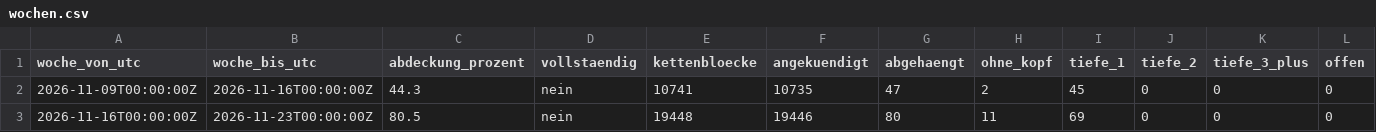
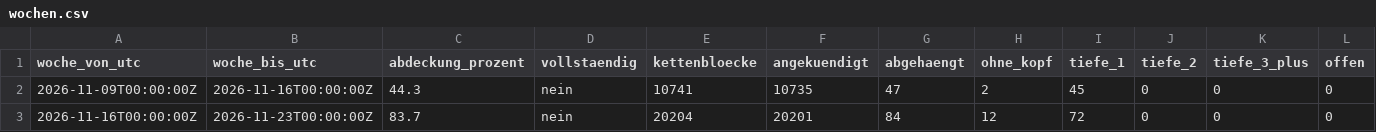
Before and after one commit to neoalphavault-png/kaspa-pulse, a CSV file: data/zcash-mainnet/lauscher-dauer/wochen.csv, drawn as a sheet.

Commit message:
zcash mainnet: zuhoerer dauer auswertung [bot]

```diff
--- a/data/zcash-mainnet/lauscher-dauer/wochen.csv
+++ b/data/zcash-mainnet/lauscher-dauer/wochen.csv
@@ -2,2 +2,2 @@ woche_von_utc,woche_bis_utc,abdeckung_prozent,vollstaendig,kettenbloecke,angekue
 2026-11-09T00:00:00Z,2026-11-16T00:00:00Z,44.3,nein,10741,10735,47,2,45,0,0,0
-2026-11-16T00:00:00Z,2026-11-23T00:00:00Z,80.5,nein,19448,19446,80,11,69,0,0,0
+2026-11-16T00:00:00Z,2026-11-23T00:00:00Z,83.7,nein,20204,20201,84,12,72,0,0,0
```
Also changed, not shown: 2 other files.
